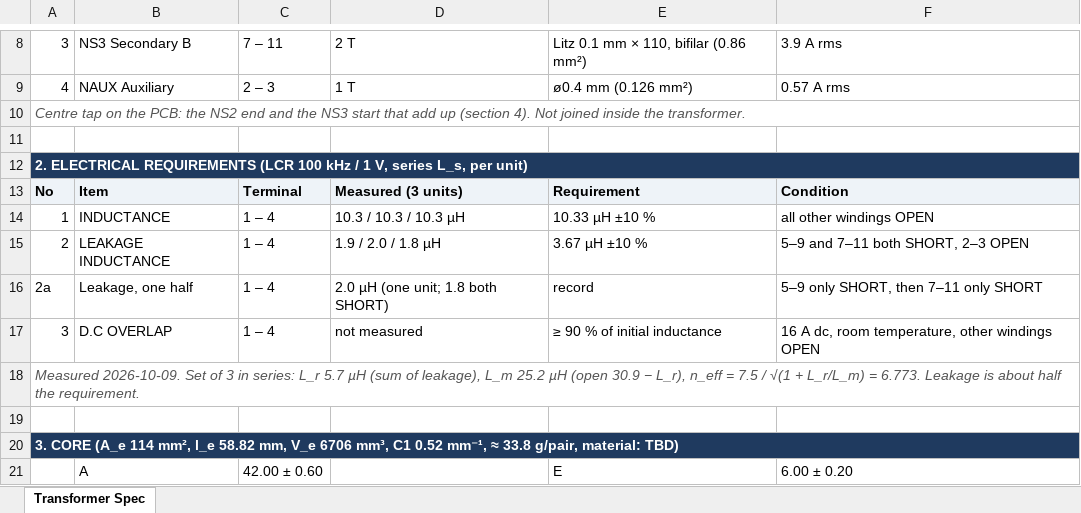
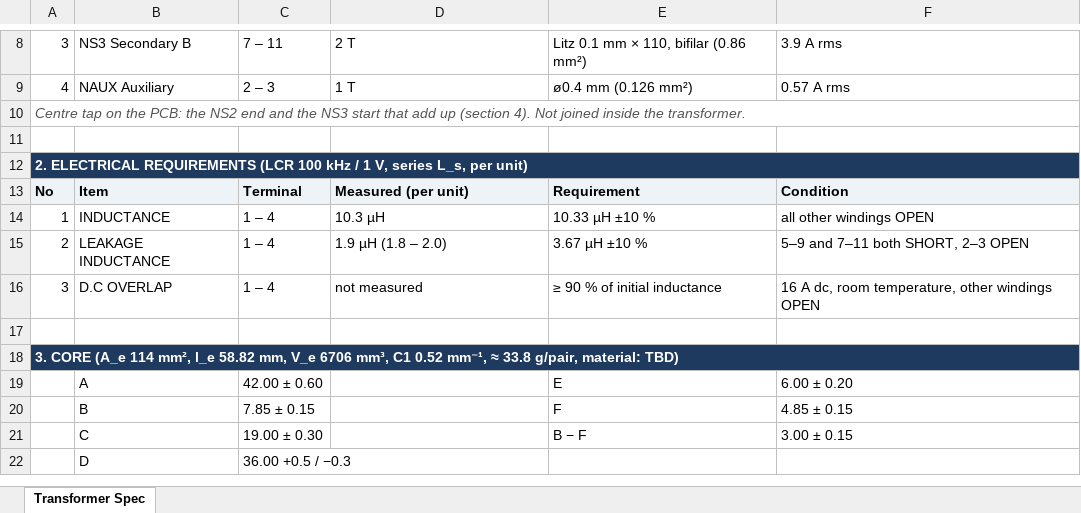
Before and after one commit to yohan924-ops/L6790A-Single-Stage-PFC-LLC-Converter, an Excel workbook: Calculation Excel Sheet/variants/Transformer_Spec_7p5to1_asbuilt.xlsx, sheet Transformer Spec, drawn as a sheet; only a part is shown, gaps mark what is left out; the shorter side is filled out with more unchanged rows; values as stored, in another font and other column widths than the file's, no borders; charts and pictures not drawn; the diff names each change by its address in the sheet, - before the commit and + after, or states it on an @@ line.

```diff
--- a/Calculation Excel Sheet/variants/Transformer_Spec_7p5to1_asbuilt.xlsx (sheet Transformer Spec)
+++ b/Calculation Excel Sheet/variants/Transformer_Spec_7p5to1_asbuilt.xlsx (sheet Transformer Spec)
-D13: Measured (3 units)
+D13: Measured (per unit)
-D14: 10.3 / 10.3 / 10.3 µH
+D14: 10.3 µH
-D15: 1.9 / 2.0 / 1.8 µH
+D15: 1.9 µH (1.8 – 2.0)
-row 16: 2a | Leakage, one half | 1 – 4 | 2.0 µH (one unit; 1.8 both SHORT) | record | 5–9 only SHORT, then 7–11 only SHORT
-row 18: Measured 2026-10-09. Set of 3 in series: L_r 5.7 µH (sum of leakage), L_m 25.2 µH (open 30.9 − L_r), n_eff = 7.5 / √(1 + L_r/L_m) = 6.773. Leakage is about half the requirement.
```
Also changed, not shown: 2 other files.
